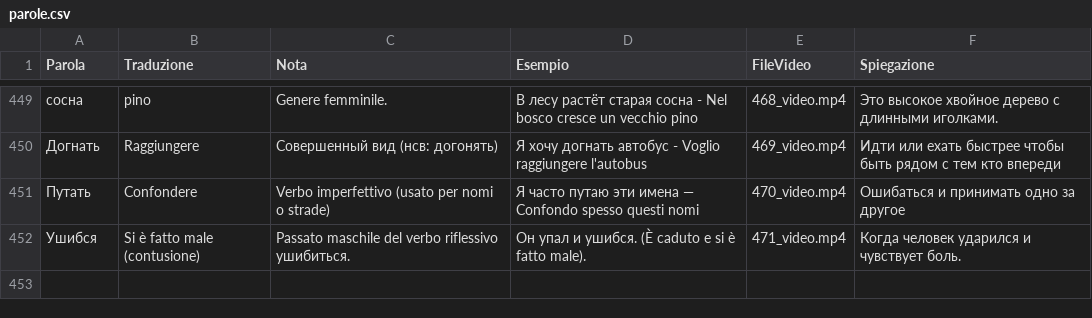
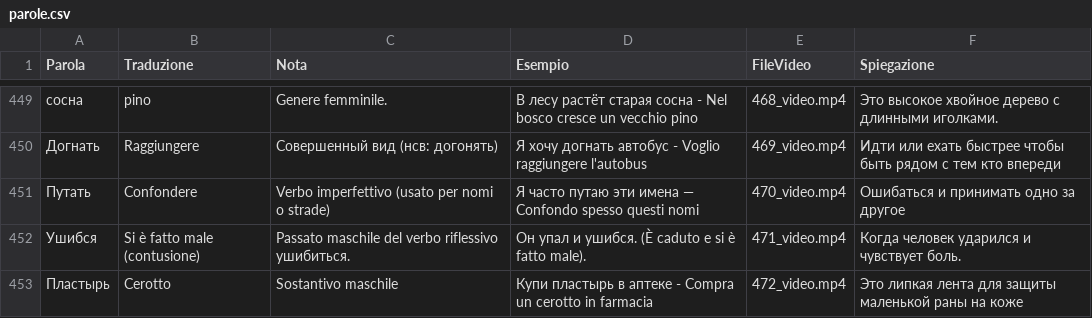
Before and after one commit to gfusarbassini/flashcards-video-bot, a CSV file: parole.csv, drawn as a sheet; only a part is shown, gaps mark what is left out.

```diff
--- a/parole.csv
+++ b/parole.csv
@@ -452 +452,2 @@ Parola,Traduzione,Nota,Esempio,FileVideo,Spiegazione
 Ушибся,Si è fatto male (contusione),Passato maschile del verbo riflessivo ушибиться.,Он упал и ушибся. (È caduto e si è fatto male).,471_video.mp4,Когда человек ударился и чувствует боль.
+Пластырь,Cerotto,Sostantivo maschile,Купи пластырь в аптеке - Compra un cerotto in farmacia,472_video.mp4,Это липкая лента для защиты маленькой раны на коже
```
Also changed, not shown: 1 other file.
